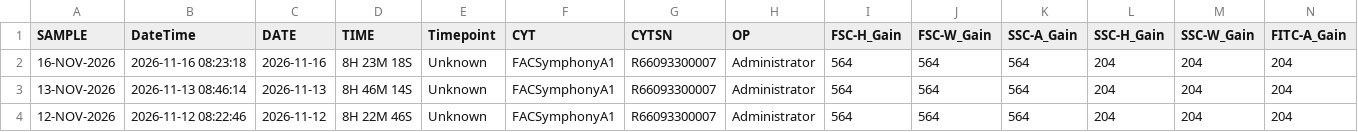
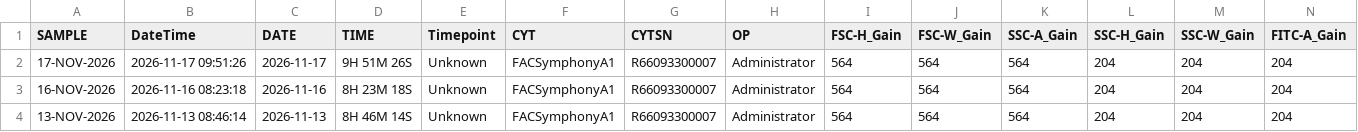
Before and after one commit to ncolven/InstrumentQC, a CSV file: data/Celesta-1/Archive/HolisticDataCelesta-1.csv, drawn as a sheet; only a part is shown; the shorter side is filled out with more unchanged rows; rows hold the shown columns only; the diff names each change by its address in the sheet, - before the commit and + after, or states it on an @@ line.

Commit message:
Update for Celesta-1 on 2026-11-17

```diff
--- a/data/Celesta-1/Archive/HolisticDataCelesta-1.csv
+++ b/data/Celesta-1/Archive/HolisticDataCelesta-1.csv
+row 2: 17-NOV-2026 | 2026-11-17 09:51:26 | 2026-11-17 | 9H 51M 26S | Unknown | FACSymphonyA1 | R66093300007 | Administrator | 564 | 564 | 564 | 204 | 204 | 204
```
